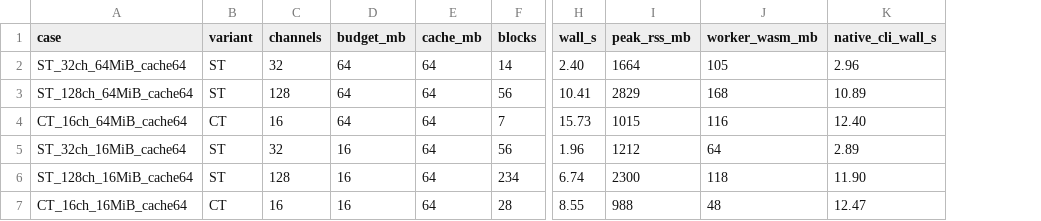
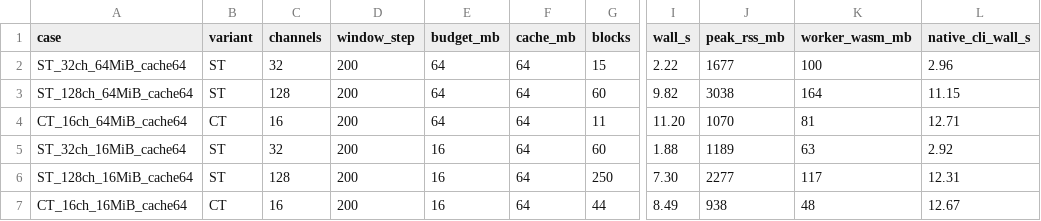
Before and after one commit to sdraeger/DDALAB, a CSV file: packages/ddalab-wasm/results/pool_bench.csv, drawn as a sheet; only a part is shown, gaps mark what is left out; addresses are those after the commit; the diff covers the shown part only; the diff names each change by its address in the sheet, - before the commit and + after, or states it on an @@ line.

Commit message:
Pool bench rerun with result-heavy cases

```diff
--- a/packages/ddalab-wasm/results/pool_bench.csv
+++ b/packages/ddalab-wasm/results/pool_bench.csv
+column D (window_step), rows 2-7: all 200
-G2 (blocks): 14
+G2 (blocks): 15
-I2 (wall_s): 2.40
+I2 (wall_s): 2.22
-J2 (peak_rss_mb): 1664
+J2 (peak_rss_mb): 1677
-K2 (worker_wasm_mb): 105
+K2 (worker_wasm_mb): 100
-G3 (blocks): 56
+G3 (blocks): 60
-I3 (wall_s): 10.41
+I3 (wall_s): 9.82
-J3 (peak_rss_mb): 2829
+J3 (peak_rss_mb): 3038
-K3 (worker_wasm_mb): 168
+K3 (worker_wasm_mb): 164
-L3 (native_cli_wall_s): 10.89
+L3 (native_cli_wall_s): 11.15
-G4 (blocks): 7
+G4 (blocks): 11
-I4 (wall_s): 15.73
+I4 (wall_s): 11.20
-J4 (peak_rss_mb): 1015
+J4 (peak_rss_mb): 1070
-K4 (worker_wasm_mb): 116
+K4 (worker_wasm_mb): 81
-L4 (native_cli_wall_s): 12.40
+L4 (native_cli_wall_s): 12.71
-G5 (blocks): 56
+G5 (blocks): 60
-I5 (wall_s): 1.96
+I5 (wall_s): 1.88
-J5 (peak_rss_mb): 1212
+J5 (peak_rss_mb): 1189
-K5 (worker_wasm_mb): 64
+K5 (worker_wasm_mb): 63
-L5 (native_cli_wall_s): 2.89
+L5 (native_cli_wall_s): 2.92
-G6 (blocks): 234
+G6 (blocks): 250
-I6 (wall_s): 6.74
+I6 (wall_s): 7.30
-J6 (peak_rss_mb): 2300
+J6 (peak_rss_mb): 2277
-K6 (worker_wasm_mb): 118
+K6 (worker_wasm_mb): 117
-L6 (native_cli_wall_s): 11.90
+L6 (native_cli_wall_s): 12.31
-G7 (blocks): 28
+G7 (blocks): 44
-I7 (wall_s): 8.55
+I7 (wall_s): 8.49
-J7 (peak_rss_mb): 988
+J7 (peak_rss_mb): 938
-L7 (native_cli_wall_s): 12.47
+L7 (native_cli_wall_s): 12.67
```
Also changed, not shown: 2 added rows and 30 edited cells elsewhere in this file, 1 other file.
